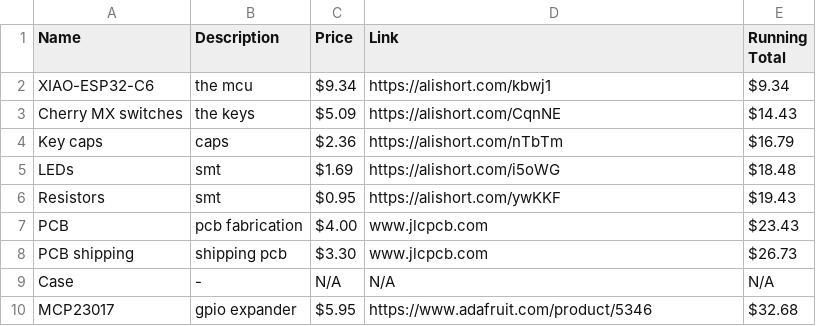
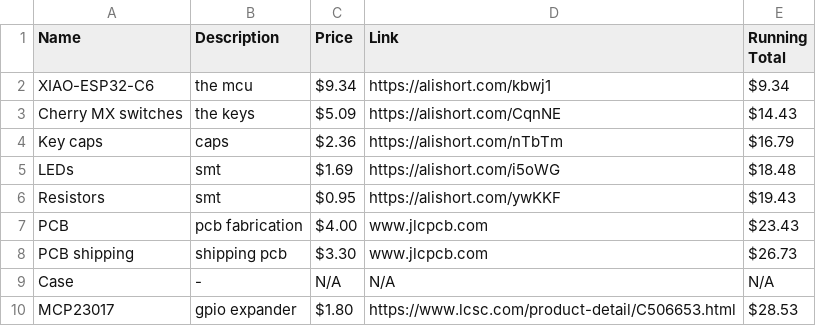
Before and after one commit to robertshepherdcpp/simon-says, a CSV file: BOM/bom.csv, drawn as a sheet.

Commit message:
add the actual mcp23017 chip

```diff
--- a/BOM/bom.csv
+++ b/BOM/bom.csv
@@ -9,2 +9,2 @@ PCB shipping,shipping pcb,$3.30,www.jlcpcb.com,$26.73
 Case,-,N/A,N/A,N/A
-MCP23017,gpio expander,$5.95,https://www.adafruit.com/product/5346,$32.68
+MCP23017,gpio expander,$1.80,https://www.lcsc.com/product-detail/C506653.html,$28.53
```
